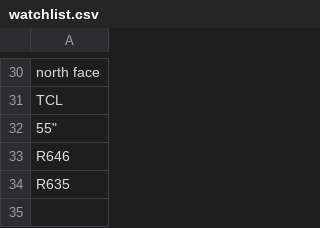
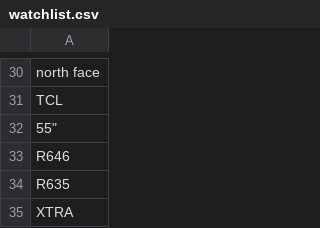
Before and after one commit to kk-deng/retail-sales-spider, a CSV file: resources/watchlist.csv, drawn as a sheet; only a part is shown, gaps mark what is left out; the diff names each change by its address in the sheet, - before the commit and + after, or states it on an @@ line.

```diff
--- a/resources/watchlist.csv
+++ b/resources/watchlist.csv
+row 35: XTRA
```
Also changed, not shown: 4 other files.
